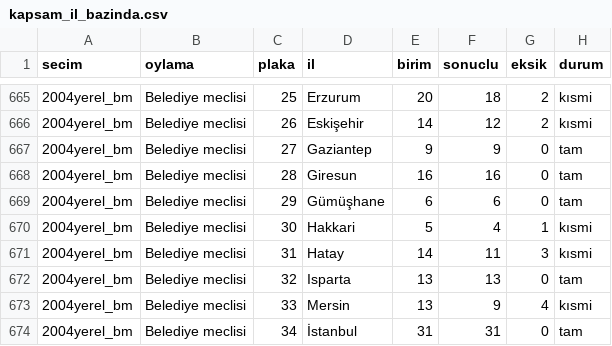
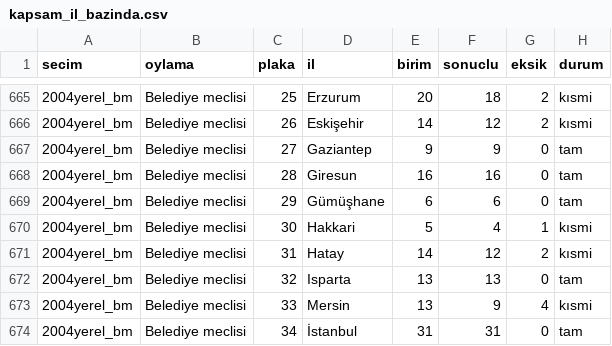
Before and after one commit to hamiKumbasae/turkiye-secim-haritasi, a CSV file: docs/rapor/kapsam_il_bazinda.csv, drawn as a sheet; only a part is shown, gaps mark what is left out.

```diff
--- a/docs/rapor/kapsam_il_bazinda.csv
+++ b/docs/rapor/kapsam_il_bazinda.csv
@@ -670,3 +670,3 @@ secim,oylama,plaka,il,birim,sonuclu,eksik,durum
 2004yerel_bm,Belediye meclisi,30,Hakkari,5,4,1,kısmi
-2004yerel_bm,Belediye meclisi,31,Hatay,14,11,3,kısmi
+2004yerel_bm,Belediye meclisi,31,Hatay,14,12,2,kısmi
 2004yerel_bm,Belediye meclisi,32,Isparta,13,13,0,tam
```
Also changed, not shown: docs/rapor/kapsam_tablosu.csv, 48 other files.
